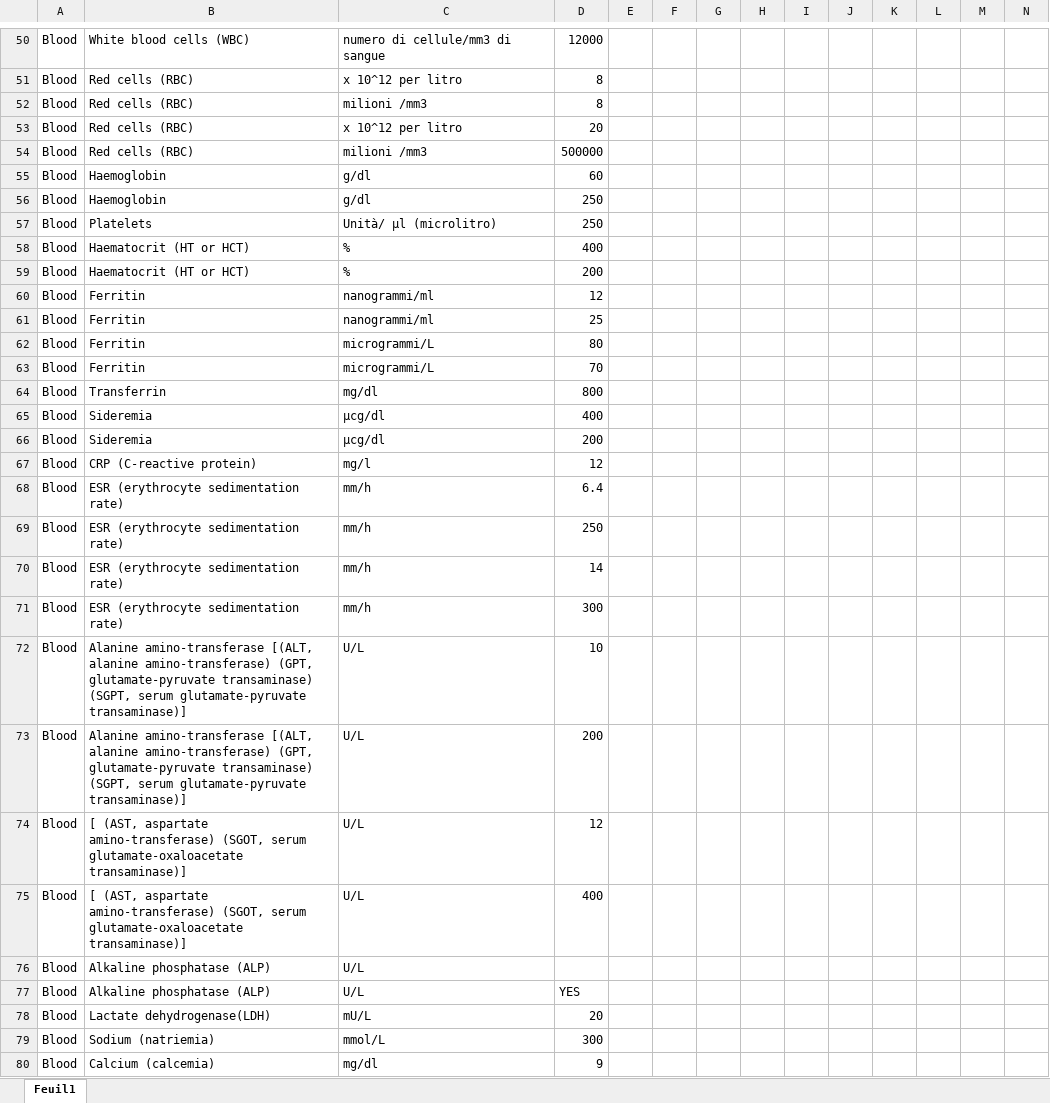
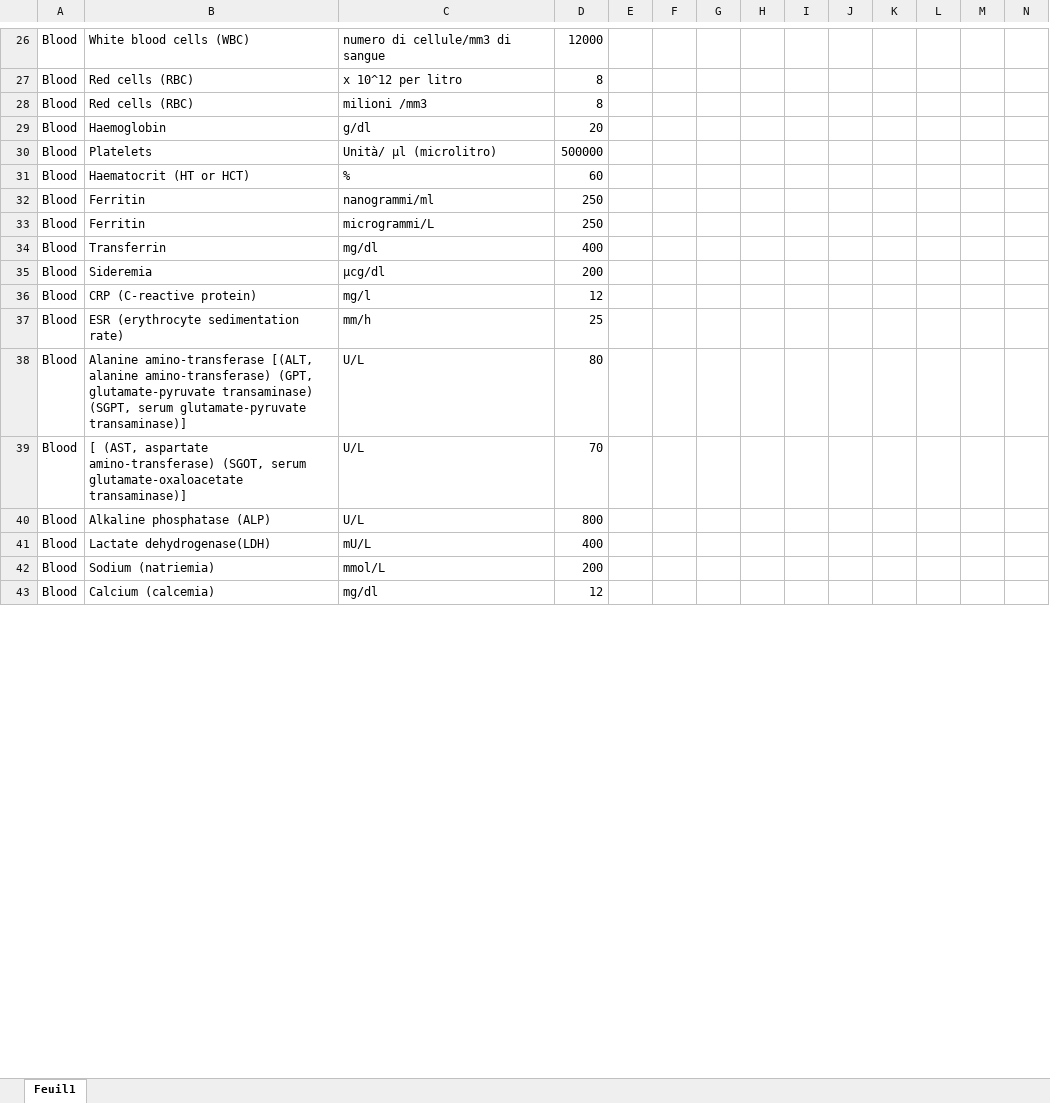
Before and after one commit to kashifir/VAI_SY, an Excel workbook: public/uploads/Feedback-tests 05.xlsx, sheet Feuil1, drawn as a sheet; only a part is shown, gaps mark what is left out; values as stored, in another font and other column widths than the file's, no cell formats; table styles not drawn; removed rows and columns are numbered as before the commit, all else as after; rows hold the shown columns only; the diff covers the shown part only; the diff names each change by its address in the sheet, - before the commit and + after, or states it on an @@ line.

```diff
--- a/public/uploads/Feedback-tests 05.xlsx (sheet Feuil1)
+++ b/public/uploads/Feedback-tests 05.xlsx (sheet Feuil1)
-row 53: Blood | Red cells (RBC) | x 10^12 per litro | 20
-row 54: Blood | Red cells (RBC) | milioni /mm3 | 500000
-D29: 60
+D29: 20
-row 56: Blood | Haemoglobin | g/dl | 250
-D30: 250
+D30: 500000
-D31: 400
+D31: 60
-row 59: Blood | Haematocrit (HT or HCT) | % | 200
-D32: 12
+D32: 250
-row 61: Blood | Ferritin | nanogrammi/ml | 25
-D33: 80
+D33: 250
-row 63: Blood | Ferritin | microgrammi/L | 70
-D34: 800
+D34: 400
-row 65: Blood | Sideremia | µcg/dl | 400
-D37: 6.4
+D37: 25
-row 69: Blood | ESR (erythrocyte sedimentation rate) | mm/h | 250
-row 70: Blood | ESR (erythrocyte sedimentation rate) | mm/h | 14
-row 71: Blood | ESR (erythrocyte sedimentation rate) | mm/h | 300
-D38: 10
+D38: 80
-row 73: Blood | Alanine amino-transferase [(ALT, alanine amino-transferase) (GPT, glutamate-pyruvate transaminase) (SGPT, serum glutamate-pyruvate transaminase)] | U/L | 200
-D39: 12
+D39: 70
-row 75: Blood | [ (AST, aspartate amino-transferase) (SGOT, serum glutamate-oxaloacetate transaminase)] | U/L | 400
-D40: (empty)
+D40: 800
-row 77: Blood | Alkaline phosphatase (ALP) | U/L | YES
-D41: 20
+D41: 400
-D42: 300
+D42: 200
-D43: 9
+D43: 12
```
Also changed, not shown: other rows of this sheet, cell formats, hidden cells, 5 other files.
